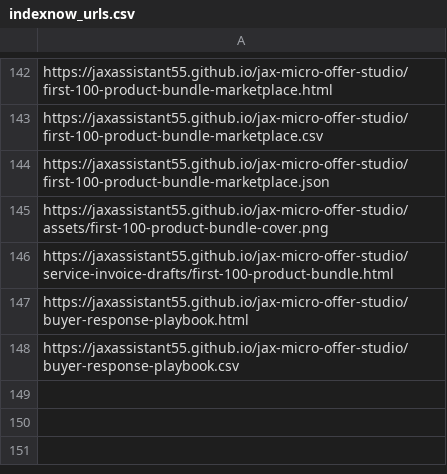
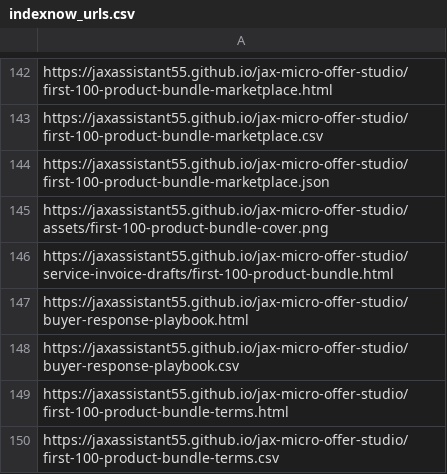
Before and after one commit to jaxassistant55/jax-micro-offer-studio, a CSV file: indexnow_urls.csv, drawn as a sheet; only a part is shown, gaps mark what is left out; the diff names each change by its address in the sheet, - before the commit and + after, or states it on an @@ line.

Commit message:
Publish product bundle terms close page

```diff
--- a/indexnow_urls.csv
+++ b/indexnow_urls.csv
+row 149: https://jaxassistant55.github.io/jax-micro-offer-studio/first-100-product-bundle-terms.html
+row 150: https://jaxassistant55.github.io/jax-micro-offer-studio/first-100-product-bundle-terms.csv
```
Also changed, not shown: 14 other files.
